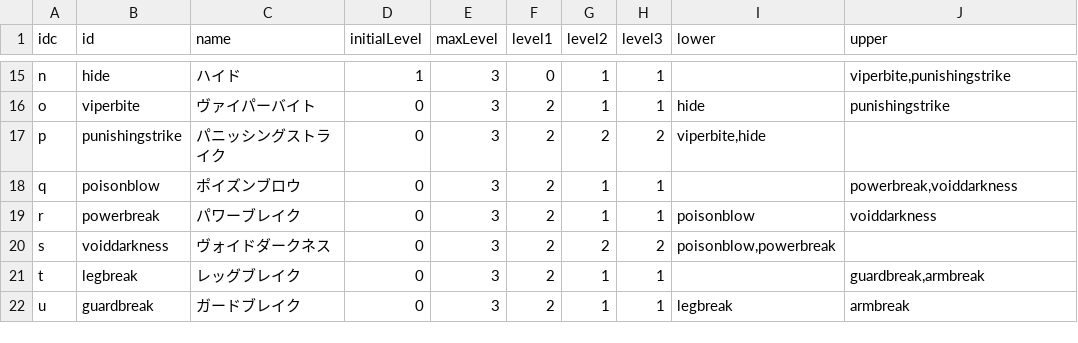
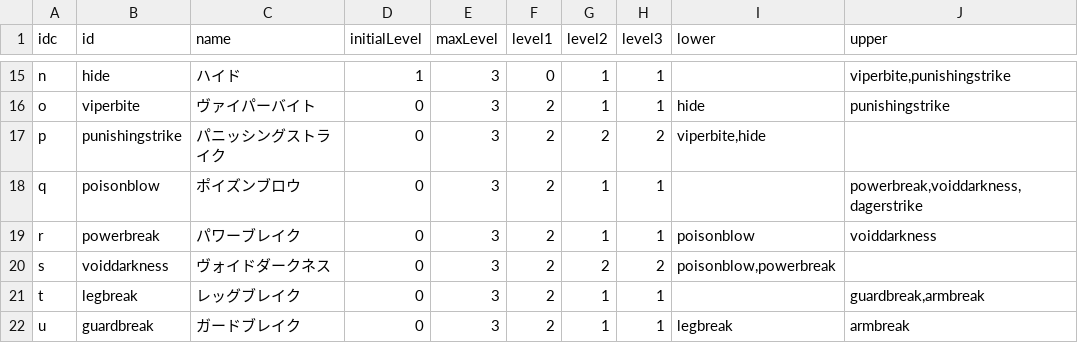
Before and after one commit to saipan-fez/fezskill, a TSV file: docs/table/scout.tsv, drawn as a sheet; only a part is shown, gaps mark what is left out.

```diff
--- a/docs/table/scout.tsv
+++ b/docs/table/scout.tsv
@@ -17,3 +17,3 @@ o	viperbite	ヴァイパーバイト	0	3	2	1	1	hide	punishingstrike
 p	punishingstrike	パニッシングストライク	0	3	2	2	2	viperbite,hide	
-q	poisonblow	ポイズンブロウ	0	3	2	1	1		powerbreak,voiddarkness
+q	poisonblow	ポイズンブロウ	0	3	2	1	1		powerbreak,voiddarkness,dagerstrike
 r	powerbreak	パワーブレイク	0	3	2	1	1	poisonblow	voiddarkness
```
Also changed, not shown: 6 other files.
